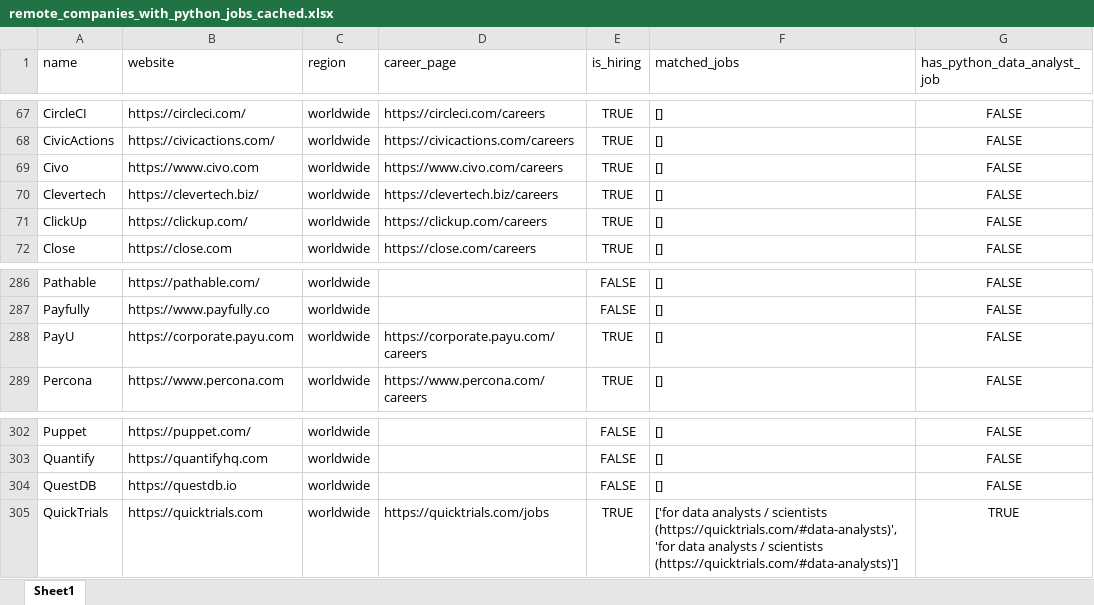
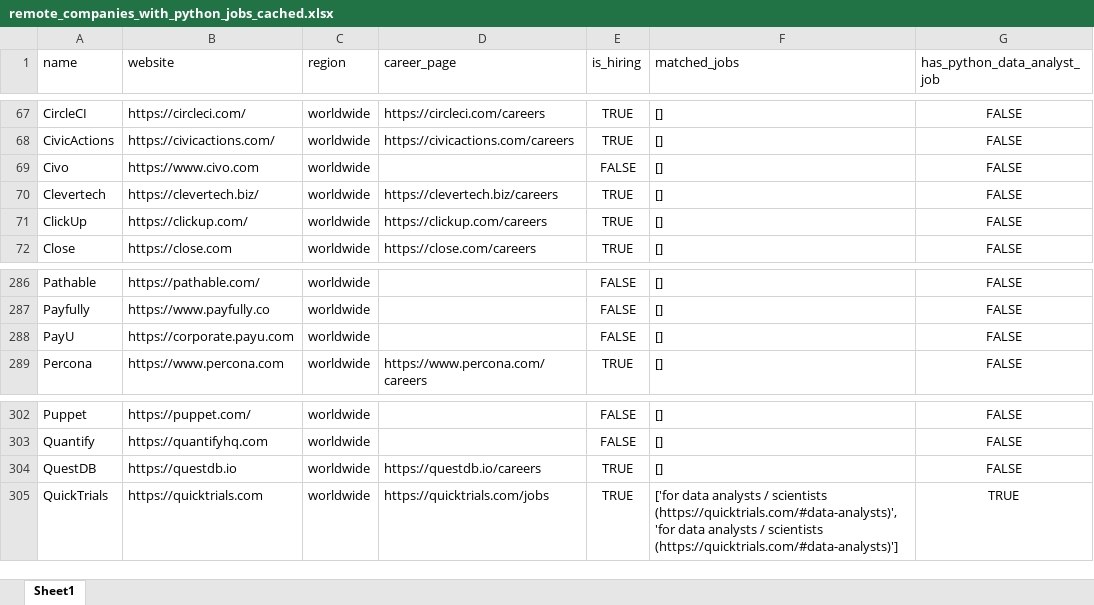
Before and after one commit to ChiaraVan1/remote-job-monitor, an Excel workbook: remote_companies_with_python_jobs_cached.xlsx, sheet Sheet1, drawn as a sheet; only a part is shown, gaps mark what is left out; values as stored, in another font and other column widths than the file's, no borders; the diff names each change by its address in the sheet, - before the commit and + after, or states it on an @@ line.

```diff
--- a/remote_companies_with_python_jobs_cached.xlsx (sheet Sheet1)
+++ b/remote_companies_with_python_jobs_cached.xlsx (sheet Sheet1)
-D69 (career_page): https://www.civo.com/careers
+D69 (career_page): (empty)
-E69 (is_hiring): TRUE
+E69 (is_hiring): FALSE
-D288 (career_page): https://corporate.payu.com/careers
+D288 (career_page): (empty)
-E288 (is_hiring): TRUE
+E288 (is_hiring): FALSE
-D304 (career_page): (empty)
+D304 (career_page): https://questdb.io/careers
-E304 (is_hiring): FALSE
+E304 (is_hiring): TRUE
```
Also changed, not shown: 1 other file.
